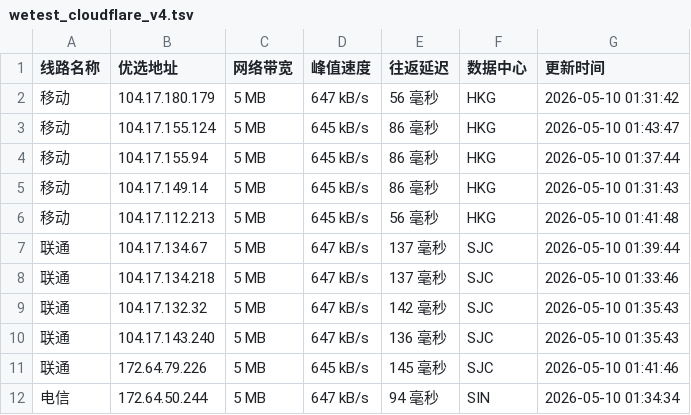
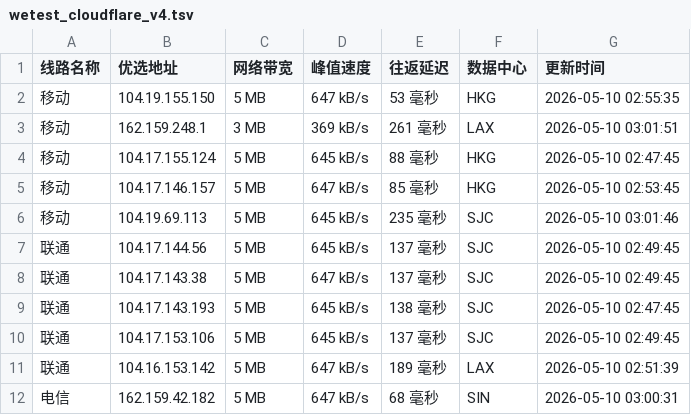
Before and after one commit to CF-IP/cf-ip.github.io, a TSV file: data/wetest_cloudflare_v4.tsv, drawn as a sheet; only a part is shown; the diff covers the shown part only.

```diff
--- a/data/wetest_cloudflare_v4.tsv
+++ b/data/wetest_cloudflare_v4.tsv
@@ -1,12 +1,12 @@
 线路名称	优选地址	网络带宽	峰值速度	往返延迟	数据中心	更新时间
-移动	104.17.180.179	5 MB	647 kB/s	56 毫秒	HKG	2026-05-10 01:31:42
-移动	104.17.155.124	5 MB	645 kB/s	86 毫秒	HKG	2026-05-10 01:43:47
-移动	104.17.155.94	5 MB	645 kB/s	86 毫秒	HKG	2026-05-10 01:37:44
-移动	104.17.149.14	5 MB	645 kB/s	86 毫秒	HKG	2026-05-10 01:31:43
-移动	104.17.112.213	5 MB	645 kB/s	56 毫秒	HKG	2026-05-10 01:41:48
-联通	104.17.134.67	5 MB	647 kB/s	137 毫秒	SJC	2026-05-10 01:39:44
-联通	104.17.134.218	5 MB	647 kB/s	137 毫秒	SJC	2026-05-10 01:33:46
-联通	104.17.132.32	5 MB	647 kB/s	142 毫秒	SJC	2026-05-10 01:35:43
-联通	104.17.143.240	5 MB	647 kB/s	136 毫秒	SJC	2026-05-10 01:35:43
-联通	172.64.79.226	5 MB	645 kB/s	145 毫秒	SJC	2026-05-10 01:41:46
-电信	172.64.50.244	5 MB	647 kB/s	94 毫秒	SIN	2026-05-10 01:34:34
+移动	104.19.155.150	5 MB	647 kB/s	53 毫秒	HKG	2026-05-10 02:55:35
+移动	162.159.248.1	3 MB	369 kB/s	261 毫秒	LAX	2026-05-10 03:01:51
+移动	104.17.155.124	5 MB	645 kB/s	88 毫秒	HKG	2026-05-10 02:47:45
+移动	104.17.146.157	5 MB	647 kB/s	85 毫秒	HKG	2026-05-10 02:53:45
+移动	104.19.69.113	5 MB	645 kB/s	235 毫秒	SJC	2026-05-10 03:01:46
+联通	104.17.144.56	5 MB	645 kB/s	137 毫秒	SJC	2026-05-10 02:49:45
+联通	104.17.143.38	5 MB	647 kB/s	137 毫秒	SJC	2026-05-10 02:49:45
+联通	104.17.143.193	5 MB	645 kB/s	138 毫秒	SJC	2026-05-10 02:47:45
+联通	104.17.153.106	5 MB	645 kB/s	137 毫秒	SJC	2026-05-10 02:49:45
+联通	104.16.153.142	5 MB	647 kB/s	189 毫秒	LAX	2026-05-10 02:51:39
+电信	162.159.42.182	5 MB	647 kB/s	68 毫秒	SIN	2026-05-10 03:00:31
```
Also changed, not shown: 11 edited cells elsewhere in this file, data/api_uouin_com.tsv, data/wetest_cloudflare_v6.tsv, 4 other files.
